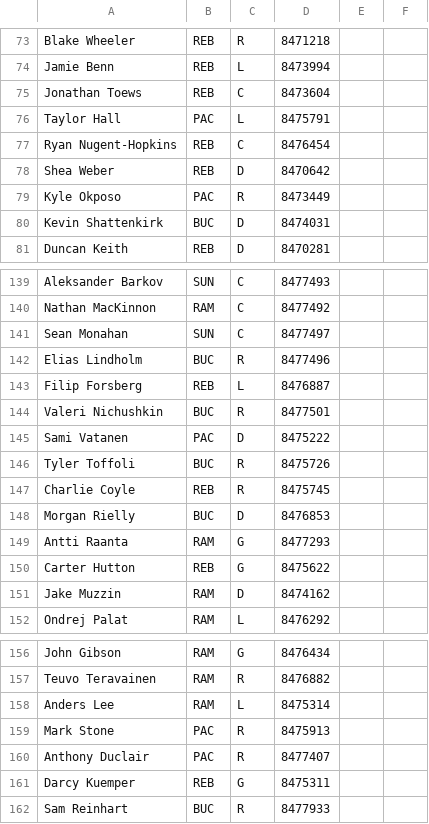
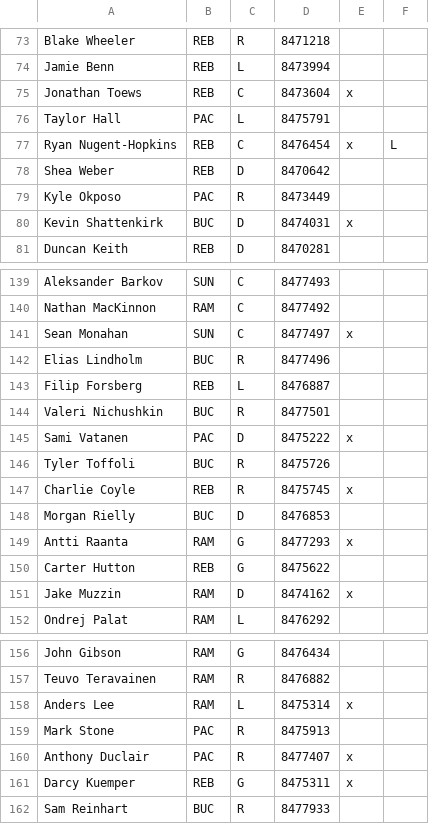
Before and after one commit to SunsHC/NCHLStats, a CSV file: NCHLStats/bin/Debug/DB NCHL.csv, drawn as a sheet; only a part is shown, gaps mark what is left out; the diff covers the shown part only; the diff names each change by its address in the sheet, - before the commit and + after, or states it on an @@ line.

```diff
--- a/NCHLStats/bin/Debug/DB NCHL.csv
+++ b/NCHLStats/bin/Debug/DB NCHL.csv
-E75: (empty)
+E75: x
-E77: (empty)
+E77: x
-F77: (empty)
+F77: L
-E80: (empty)
+E80: x
-E141: (empty)
+E141: x
-E145: (empty)
+E145: x
-E147: (empty)
+E147: x
-E149: (empty)
+E149: x
-E151: (empty)
+E151: x
-E158: (empty)
+E158: x
-E160:E161: (empty)
+E160:E161: x
```
Also changed, not shown: 31 added rows and 44 edited cells elsewhere in this file.
